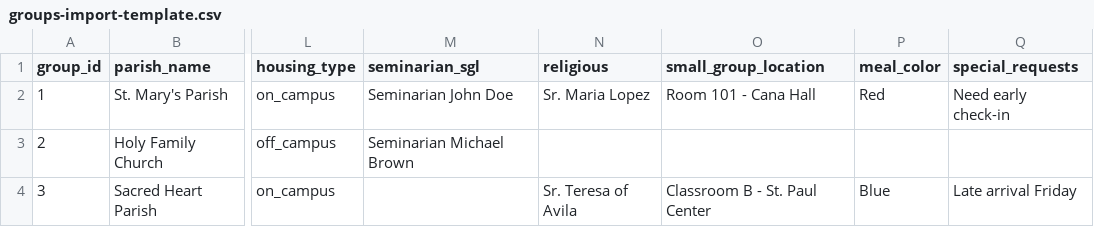
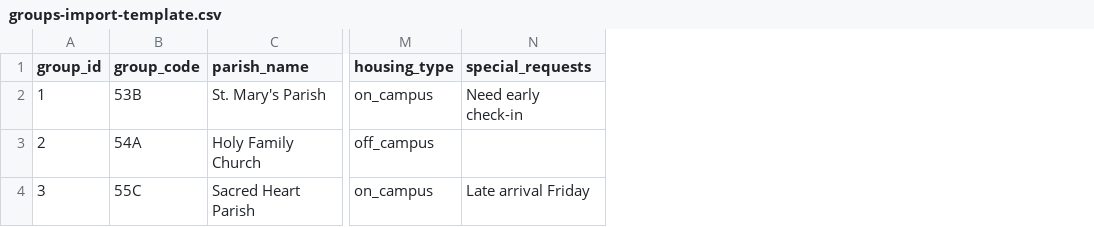
Before and after one commit to chirhoevents/Chirhoevents, a CSV file: docs/import-templates/groups-import-template.csv, drawn as a sheet; only a part is shown, gaps mark what is left out; removed rows and columns are numbered as before the commit, all else as after; the diff names each change by its address in the sheet, - before the commit and + after, or states it on an @@ line.

```diff
--- a/docs/import-templates/groups-import-template.csv
+++ b/docs/import-templates/groups-import-template.csv
+column B (group_code), rows 2-4: 53B | 54A | 55C
-column M (seminarian_sgl), rows 2-3: Seminarian John Doe | Seminarian Michael Brown
-column N (religious), rows 2-4: Sr. Maria Lopez |  | Sr. Teresa of Avila
-column O (small_group_location), rows 2-4: Room 101 - Cana Hall |  | Classroom B - St. Paul Center
-column P (meal_color), rows 2-4: Red |  | Blue
```
Also changed, not shown: 7 other files.
